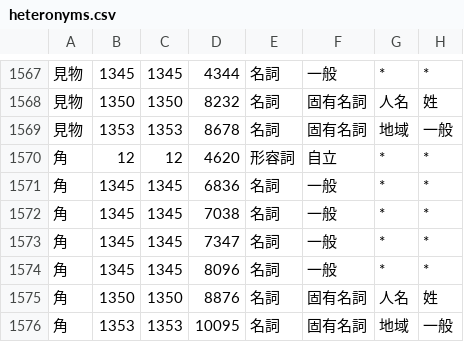
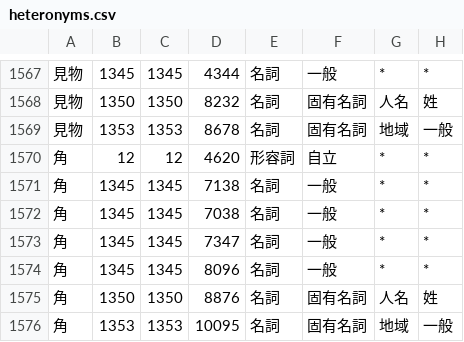
Before and after one commit to o24s/haqumei, a CSV file: haqumei/dictionary/heteronyms.csv, drawn as a sheet; only a part is shown, gaps mark what is left out; the diff names each change by its address in the sheet, - before the commit and + after, or states it on an @@ line.

Commit message:
fix(dictionary): 時 に トキ を追加し、角 の既定を カド にする
名詞-一般 の 時 には連濁形の ドキ しか無く、単独の トキ が引けなかった。
角 は カク (6836) が既定だったが、カナ正解付きコーパスでは カド が多数。
5 件直り 3 件壊れる (角型 -> カド)。

```diff
--- a/haqumei/dictionary/heteronyms.csv
+++ b/haqumei/dictionary/heteronyms.csv
-D1571: 6836
+D1571: 7138
```
